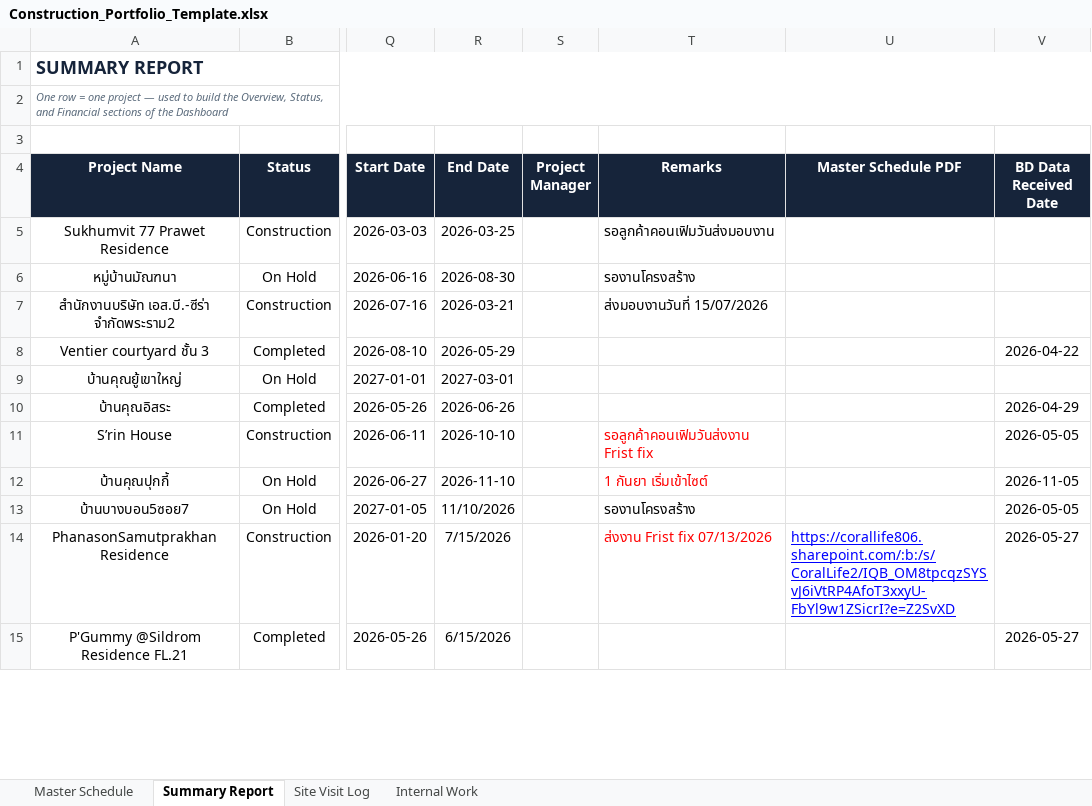
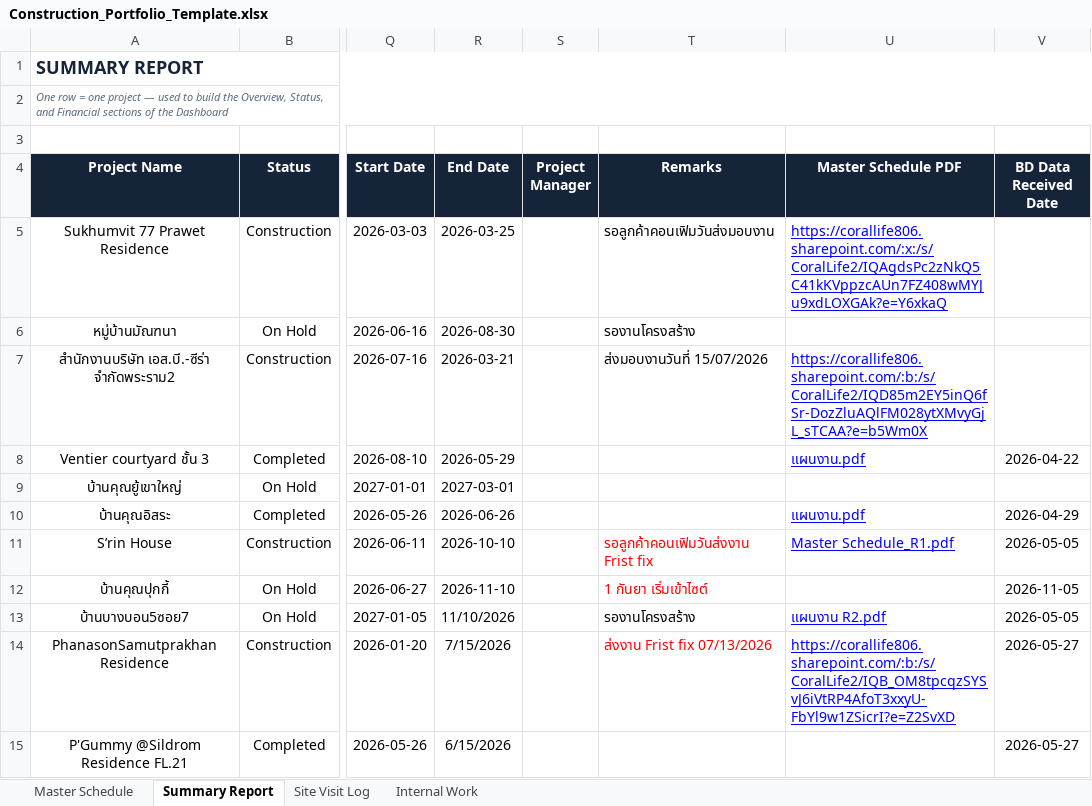
Before and after one commit to wyuwachotiphan-crypto/CM-Dashborad, an Excel workbook: Construction_Portfolio_Template.xlsx, sheet Summary Report, drawn as a sheet; only a part is shown, gaps mark what is left out; values as stored, in another font and other column widths than the file's, no borders; the diff covers the shown part only; the diff names each change by its address in the sheet, - before the commit and + after, or states it on an @@ line.

```diff
--- a/Construction_Portfolio_Template.xlsx (sheet Summary Report)
+++ b/Construction_Portfolio_Template.xlsx (sheet Summary Report)
-U5 (Master Schedule PDF): (empty)
+U5 (Master Schedule PDF): https://corallife806.sharepoint.com/:x:/s/CoralLife2/IQAgdsPc2zNkQ5C41kKVppzcAUn7FZ408wMYJu9xdLOXGAk?e=Y6xkaQ
-U7 (Master Schedule PDF): (empty)
+U7 (Master Schedule PDF): https://corallife806.sharepoint.com/:b:/s/CoralLife2/IQD85m2EY5inQ6fSr-DozZluAQlFM028ytXMvyGjL_sTCAA?e=b5Wm0X
-U8 (Master Schedule PDF): (empty)
+U8 (Master Schedule PDF): แผนงาน.pdf
-U10 (Master Schedule PDF): (empty)
+U10 (Master Schedule PDF): แผนงาน.pdf
-U11 (Master Schedule PDF): (empty)
+U11 (Master Schedule PDF): Master Schedule_R1.pdf
-U13 (Master Schedule PDF): (empty)
+U13 (Master Schedule PDF): แผนงาน R2.pdf
```
Also changed, not shown: 1 added row, 1 removed row and 3 edited cells elsewhere in this sheet, sheet Master Schedule.
